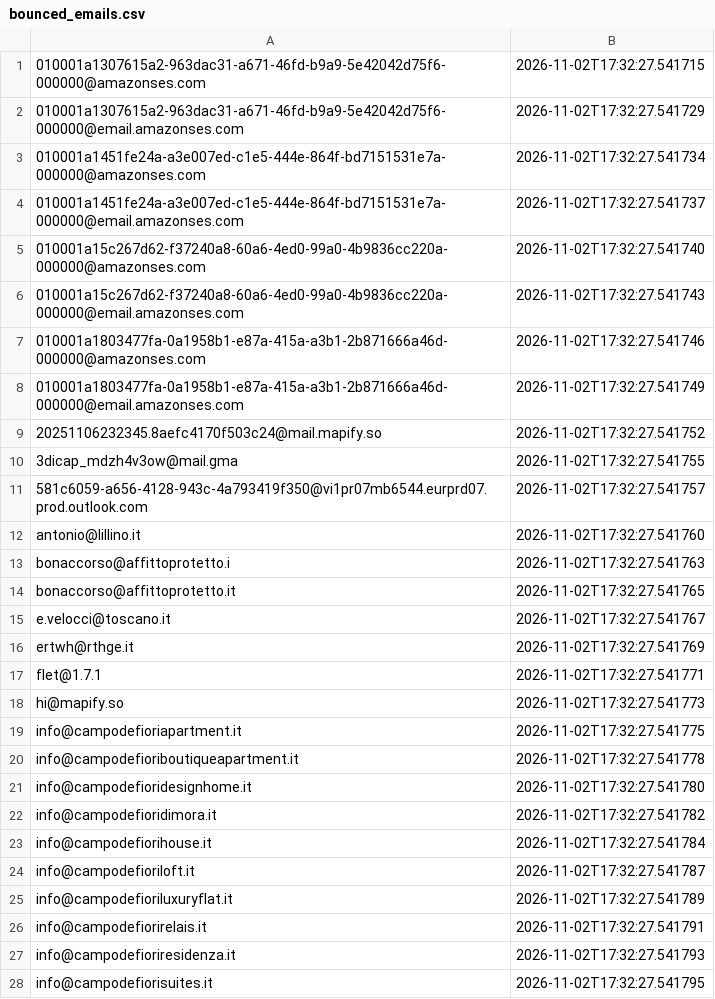
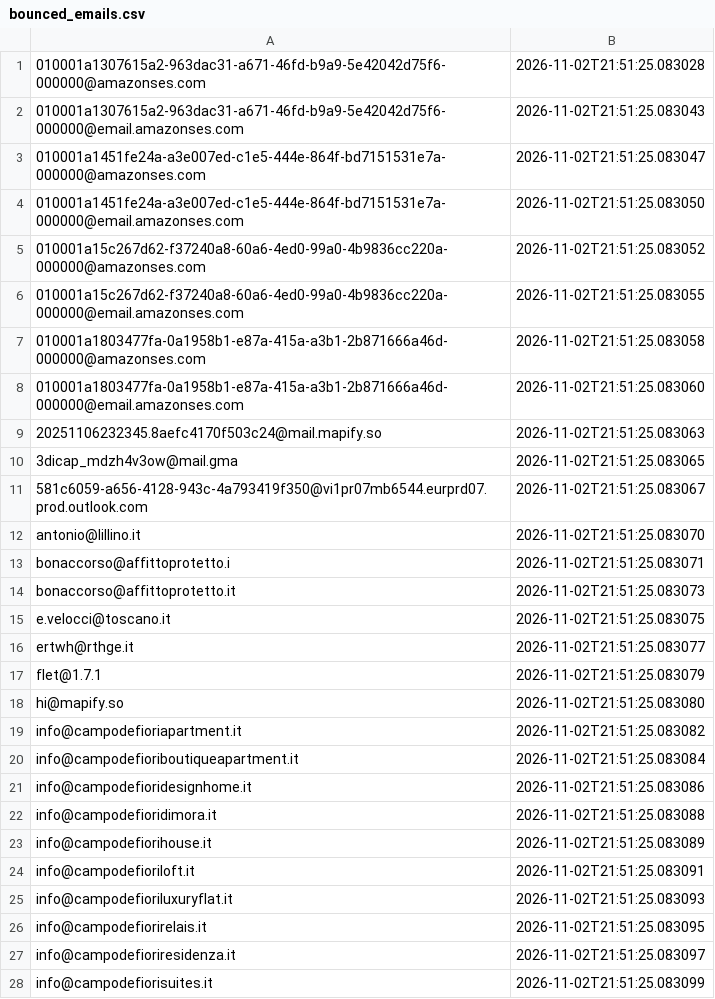
Before and after one commit to FR-Immobiliare/fotoroma-linkedin-autopilot, a CSV file: data/bounced_emails.csv, drawn as a sheet; only a part is shown; the diff covers the shown part only.

Commit message:
Auto-pulizia bounce ed aggiornamento log outreach [skip ci]

```diff
--- a/data/bounced_emails.csv
+++ b/data/bounced_emails.csv
@@ -1,28 +1,28 @@
-010001a1307615a2-963dac31-a671-46fd-b9a9-5e42042d75f6-000000@amazonses.com,2026-11-02T17:32:27.541715
-010001a1307615a2-963dac31-a671-46fd-b9a9-5e42042d75f6-000000@email.amazonses.com,2026-11-02T17:32:27.541729
-010001a1451fe24a-a3e007ed-c1e5-444e-864f-bd7151531e7a-000000@amazonses.com,2026-11-02T17:32:27.541734
-010001a1451fe24a-a3e007ed-c1e5-444e-864f-bd7151531e7a-000000@email.amazonses.com,2026-11-02T17:32:27.541737
-010001a15c267d62-f37240a8-60a6-4ed0-99a0-4b9836cc220a-000000@amazonses.com,2026-11-02T17:32:27.541740
-010001a15c267d62-f37240a8-60a6-4ed0-99a0-4b9836cc220a-000000@email.amazonses.com,2026-11-02T17:32:27.541743
-010001a1803477fa-0a1958b1-e87a-415a-a3b1-2b871666a46d-000000@amazonses.com,2026-11-02T17:32:27.541746
-010001a1803477fa-0a1958b1-e87a-415a-a3b1-2b871666a46d-000000@email.amazonses.com,2026-11-02T17:32:27.541749
-20251106232345.8aefc4170f503c24@mail.mapify.so,2026-11-02T17:32:27.541752
-3dicap_mdzh4v3ow@mail.gma,2026-11-02T17:32:27.541755
-581c6059-a656-4128-943c-4a793419f350@vi1pr07mb6544.eurprd07.prod.outlook.com,2026-11-02T17:32:27.541757
-antonio@lillino.it,2026-11-02T17:32:27.541760
-bonaccorso@affittoprotetto.i,2026-11-02T17:32:27.541763
-bonaccorso@affittoprotetto.it,2026-11-02T17:32:27.541765
-e.velocci@toscano.it,2026-11-02T17:32:27.541767
-ertwh@rthge.it,2026-11-02T17:32:27.541769
-flet@1.7.1,2026-11-02T17:32:27.541771
-hi@mapify.so,2026-11-02T17:32:27.541773
-info@campodefioriapartment.it,2026-11-02T17:32:27.541775
-info@campodefioriboutiqueapartment.it,2026-11-02T17:32:27.541778
-info@campodefioridesignhome.it,2026-11-02T17:32:27.541780
-info@campodefioridimora.it,2026-11-02T17:32:27.541782
-info@campodefiorihouse.it,2026-11-02T17:32:27.541784
-info@campodefioriloft.it,2026-11-02T17:32:27.541787
-info@campodefioriluxuryflat.it,2026-11-02T17:32:27.541789
-info@campodefiorirelais.it,2026-11-02T17:32:27.541791
-info@campodefioriresidenza.it,2026-11-02T17:32:27.541793
-info@campodefiorisuites.it,2026-11-02T17:32:27.541795
+010001a1307615a2-963dac31-a671-46fd-b9a9-5e42042d75f6-000000@amazonses.com,2026-11-02T21:51:25.083028
+010001a1307615a2-963dac31-a671-46fd-b9a9-5e42042d75f6-000000@email.amazonses.com,2026-11-02T21:51:25.083043
+010001a1451fe24a-a3e007ed-c1e5-444e-864f-bd7151531e7a-000000@amazonses.com,2026-11-02T21:51:25.083047
+010001a1451fe24a-a3e007ed-c1e5-444e-864f-bd7151531e7a-000000@email.amazonses.com,2026-11-02T21:51:25.083050
+010001a15c267d62-f37240a8-60a6-4ed0-99a0-4b9836cc220a-000000@amazonses.com,2026-11-02T21:51:25.083052
+010001a15c267d62-f37240a8-60a6-4ed0-99a0-4b9836cc220a-000000@email.amazonses.com,2026-11-02T21:51:25.083055
+010001a1803477fa-0a1958b1-e87a-415a-a3b1-2b871666a46d-000000@amazonses.com,2026-11-02T21:51:25.083058
+010001a1803477fa-0a1958b1-e87a-415a-a3b1-2b871666a46d-000000@email.amazonses.com,2026-11-02T21:51:25.083060
+20251106232345.8aefc4170f503c24@mail.mapify.so,2026-11-02T21:51:25.083063
+3dicap_mdzh4v3ow@mail.gma,2026-11-02T21:51:25.083065
+581c6059-a656-4128-943c-4a793419f350@vi1pr07mb6544.eurprd07.prod.outlook.com,2026-11-02T21:51:25.083067
+antonio@lillino.it,2026-11-02T21:51:25.083070
+bonaccorso@affittoprotetto.i,2026-11-02T21:51:25.083071
+bonaccorso@affittoprotetto.it,2026-11-02T21:51:25.083073
+e.velocci@toscano.it,2026-11-02T21:51:25.083075
+ertwh@rthge.it,2026-11-02T21:51:25.083077
+flet@1.7.1,2026-11-02T21:51:25.083079
+hi@mapify.so,2026-11-02T21:51:25.083080
+info@campodefioriapartment.it,2026-11-02T21:51:25.083082
+info@campodefioriboutiqueapartment.it,2026-11-02T21:51:25.083084
+info@campodefioridesignhome.it,2026-11-02T21:51:25.083086
+info@campodefioridimora.it,2026-11-02T21:51:25.083088
+info@campodefiorihouse.it,2026-11-02T21:51:25.083089
+info@campodefioriloft.it,2026-11-02T21:51:25.083091
+info@campodefioriluxuryflat.it,2026-11-02T21:51:25.083093
+info@campodefiorirelais.it,2026-11-02T21:51:25.083095
+info@campodefioriresidenza.it,2026-11-02T21:51:25.083097
+info@campodefiorisuites.it,2026-11-02T21:51:25.083099
```
Also changed, not shown: 73 edited cells elsewhere in this file.
